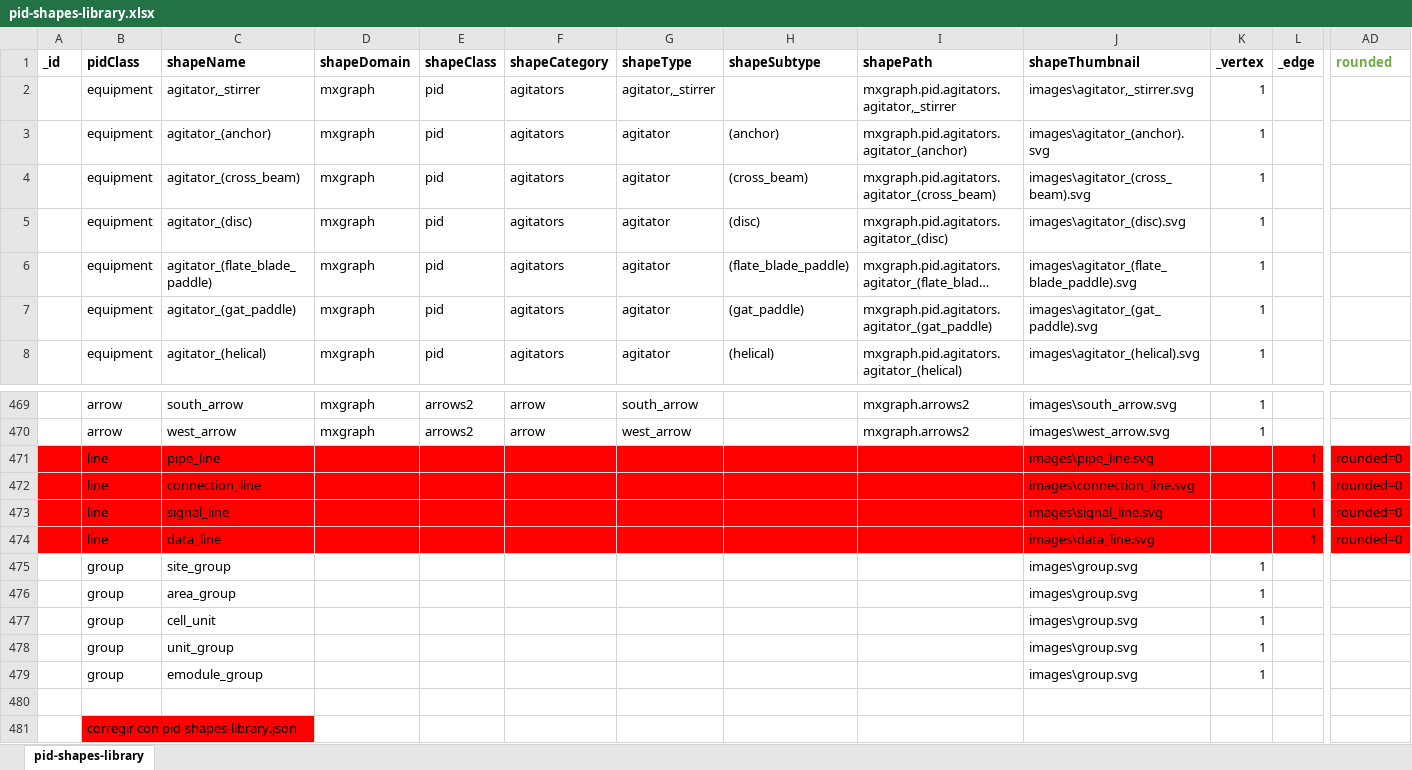
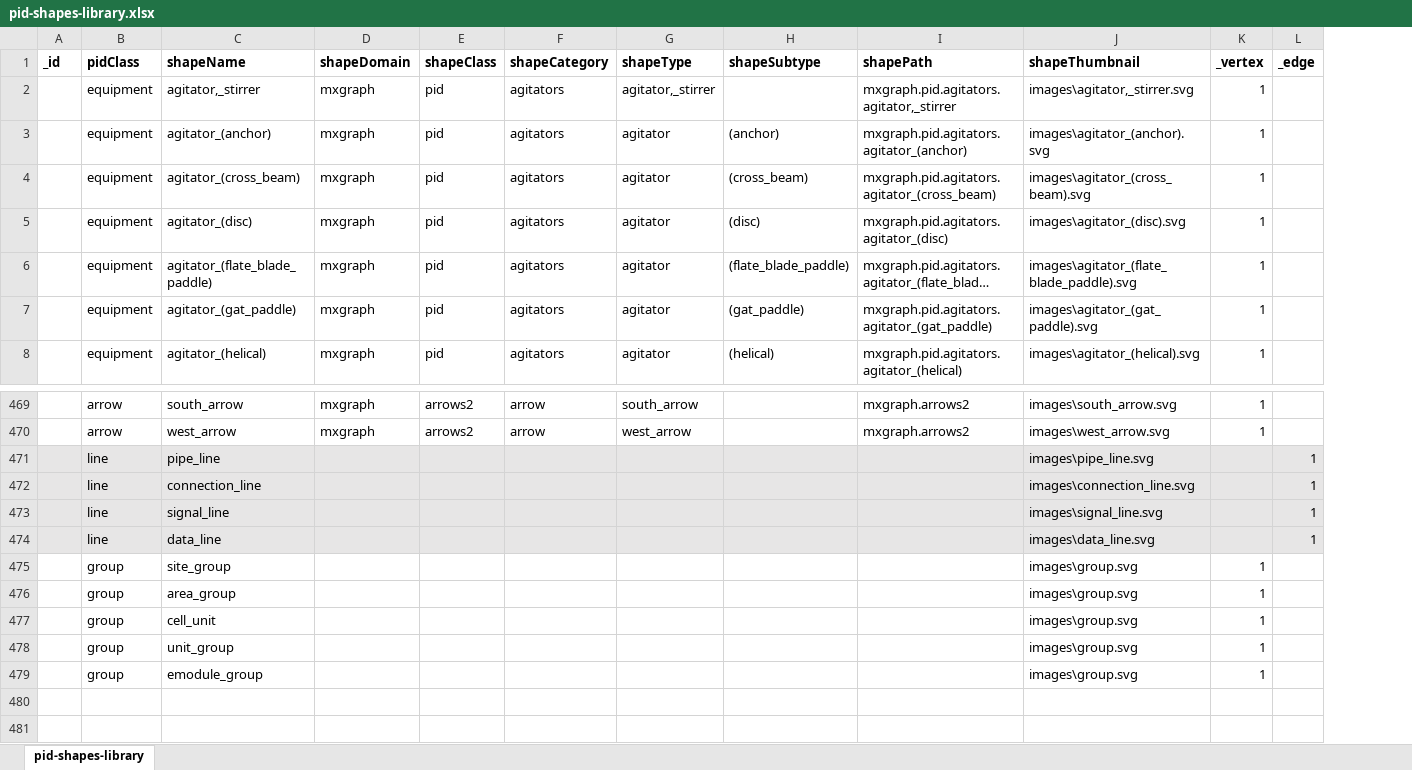
Before and after one commit to miguelrk/tum-mw-bachelorarbeit, an Excel workbook: 3 Entwicklungsphase/pid-shapes-library.xlsx, sheet pid-shapes-library, drawn as a sheet; only a part is shown, gaps mark what is left out; long unchanged cells end in …; values as stored, in another font and other column widths than the file's, no borders; rows hold the shown columns only; the diff covers the shown part only; the diff names each change by its address in the sheet, - before the commit and + after, or states it on an @@ line.

Commit message:
Add buildHierarchy(). Modify pid-nodes, pid-connections and pid-shapes-libray

```diff
--- a/3 Entwicklungsphase/pid-shapes-library.xlsx (sheet pid-shapes-library)
+++ b/3 Entwicklungsphase/pid-shapes-library.xlsx (sheet pid-shapes-library)
-column AD (rounded), rows 471-474: all rounded=0
-A471:L474 fill: #FF0000
+A471:L474 fill: #E7E6E6
-row 480: (empty)
-row 481:  | corregir con pid-shapes-library.json
```
Also changed, not shown: cell formats elsewhere in this sheet, 3 Entwicklungsphase/pid-nodes.xlsx, 25 other files.
